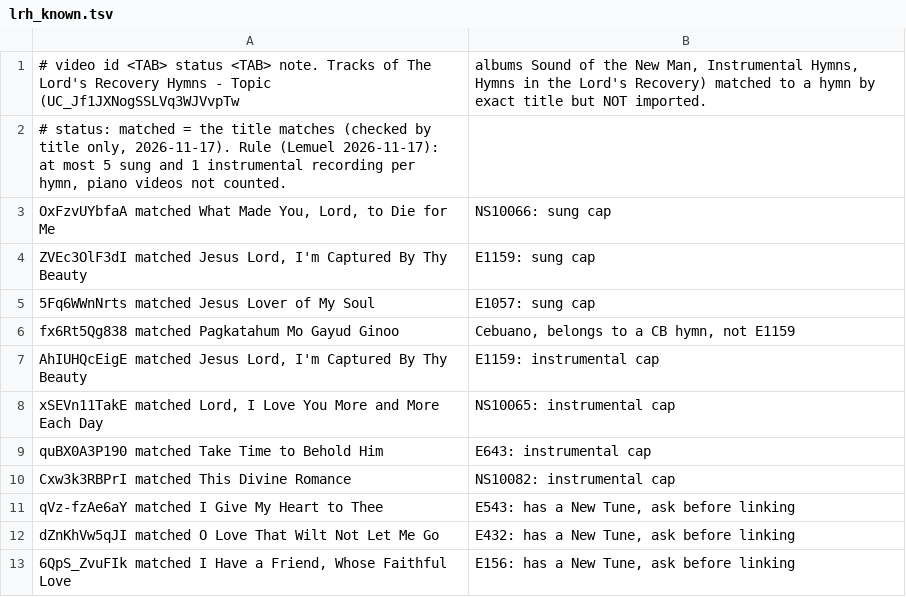
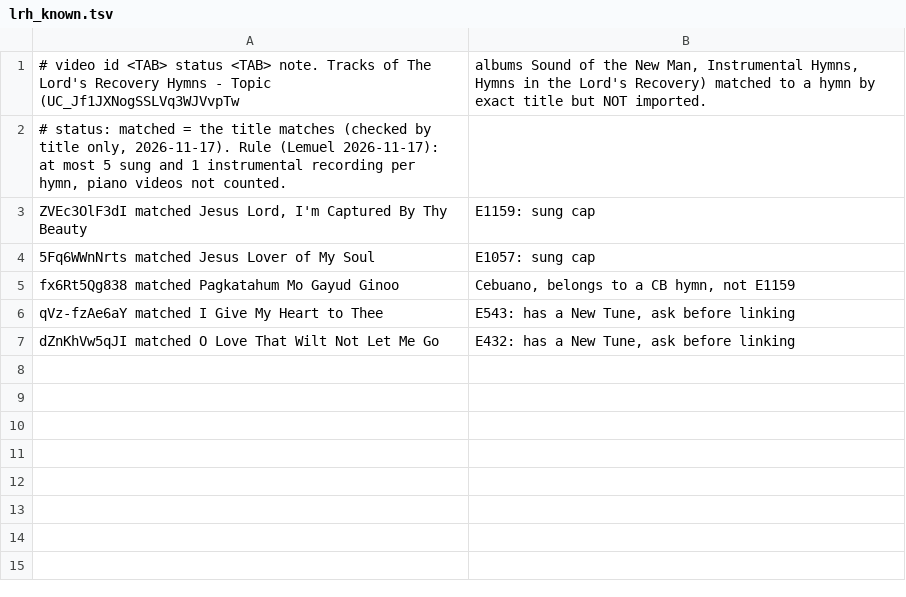
Before and after one commit to lemuelinchrist/hymnsforandroid, a TSV file: tools/youtube-monitor/lrh_known.tsv, drawn as a sheet; the diff names each change by its address in the sheet, - before the commit and + after, or states it on an @@ line.

```diff
--- a/tools/youtube-monitor/lrh_known.tsv
+++ b/tools/youtube-monitor/lrh_known.tsv
-row 3: OxFzvUYbfaA matched What Made You, Lord, to Die for Me | NS10066: sung cap
-row 7: AhIUHQcEigE matched Jesus Lord, I'm Captured By Thy Beauty | E1159: instrumental cap
-row 8: xSEVn11TakE matched Lord, I Love You More and More Each Day | NS10065: instrumental cap
-row 9: quBX0A3P190 matched Take Time to Behold Him | E643: instrumental cap
-row 10: Cxw3k3RBPrI matched This Divine Romance | NS10082: instrumental cap
-row 13: 6QpS_ZvuFIk matched I Have a Friend, Whose Faithful Love | E156: has a New Tune, ask before linking
```
Also changed, not shown: 3 other files.
